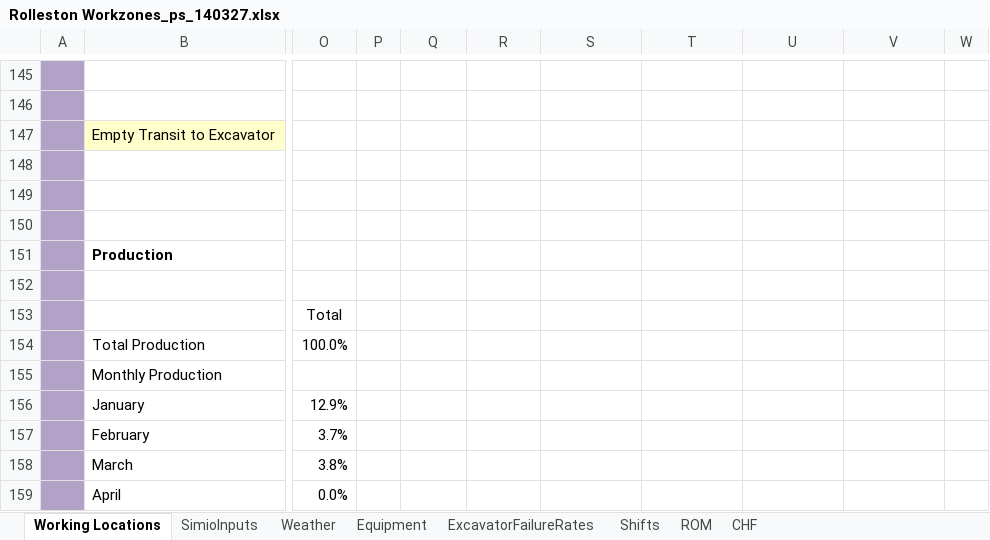
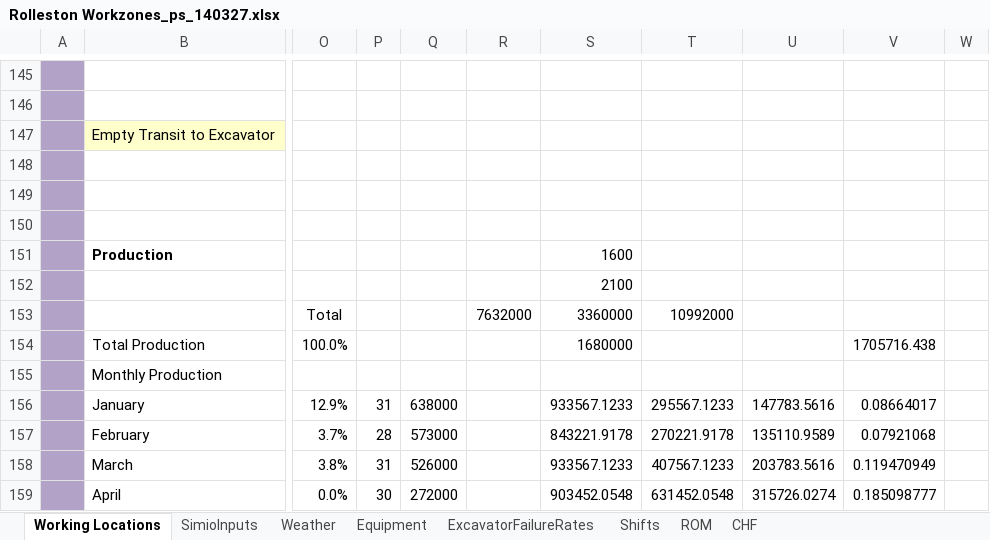
Before and after one commit to pdh-git/14002-RollestonSim, an Excel workbook: Rolleston Workzones_ps_140327.xlsx, sheet Working Locations, drawn as a sheet; only a part is shown, gaps mark what is left out; values as stored, in another font and other column widths than the file's, no borders; charts and pictures not drawn; the diff covers the shown part only; the diff names each change by its address in the sheet, - before the commit and + after, or states it on an @@ line.

```diff
--- a/Rolleston Workzones_ps_140327.xlsx (sheet Working Locations)
+++ b/Rolleston Workzones_ps_140327.xlsx (sheet Working Locations)
-S151: (empty)
+S151: 1600
-S152: (empty)
+S152: 2100
-R153: (empty)
+R153: 7632000
-S153: (empty)
+S153: 3360000
-T153: (empty)
+T153: 10992000
-S154: (empty)
+S154: 1680000
-V154: (empty)
+V154: 1705716.438
-P156: (empty)
+P156: 31
-Q156: (empty)
+Q156: 638000
-S156: (empty)
+S156: 933567.1233
-T156: (empty)
+T156: 295567.1233
-U156: (empty)
+U156: 147783.5616
-V156: (empty)
+V156: 0.08664017
-P157: (empty)
+P157: 28
-Q157: (empty)
+Q157: 573000
-S157: (empty)
+S157: 843221.9178
-T157: (empty)
+T157: 270221.9178
-U157: (empty)
+U157: 135110.9589
-V157: (empty)
+V157: 0.07921068
-P158: (empty)
+P158: 31
-Q158: (empty)
+Q158: 526000
-S158: (empty)
+S158: 933567.1233
-T158: (empty)
+T158: 407567.1233
-U158: (empty)
+U158: 203783.5616
-V158: (empty)
+V158: 0.119470949
-P159: (empty)
+P159: 30
-Q159: (empty)
+Q159: 272000
-S159: (empty)
+S159: 903452.0548
-T159: (empty)
+T159: 631452.0548
-U159: (empty)
+U159: 315726.0274
-V159: (empty)
+V159: 0.185098777
```
Also changed, not shown: 144 edited cells elsewhere in this sheet, charts or pictures, 4 other files.
